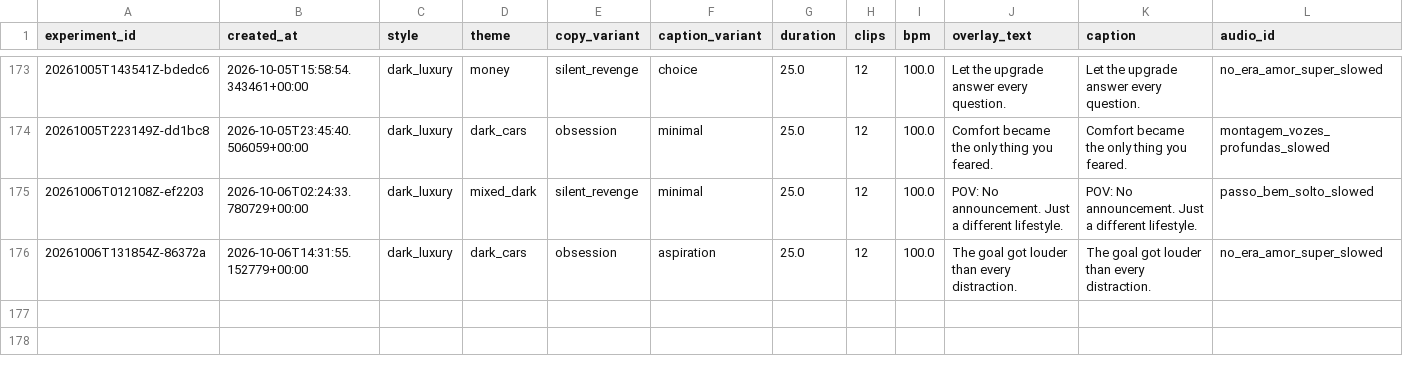
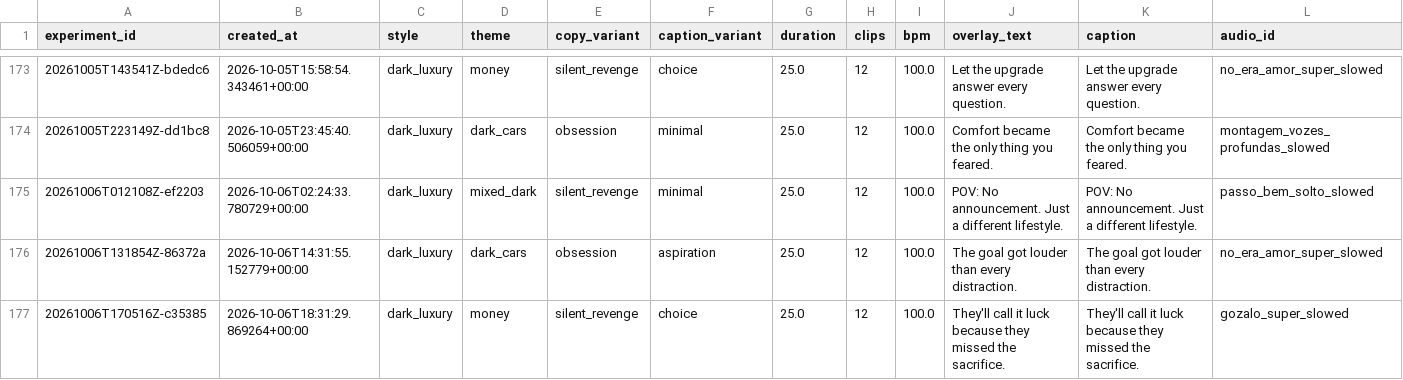
Before and after one commit to Wahb-tech/video-pipeline, a CSV file: data/generated.csv, drawn as a sheet; only a part is shown, gaps mark what is left out; rows hold the shown columns only; the diff names each change by its address in the sheet, - before the commit and + after, or states it on an @@ line.

```diff
--- a/data/generated.csv
+++ b/data/generated.csv
+row 177: 20261006T170516Z-c35385 | 2026-10-06T18:31:29.869264+00:00 | dark_luxury | money | silent_revenge | choice | 25.0 | 12 | 100.0 | They'll call it luck because they missed the sacrifice. | They'll call it luck because they missed the sacrifice. | gozalo_super_slowed
```
Also changed, not shown: data/used_stock.csv.
